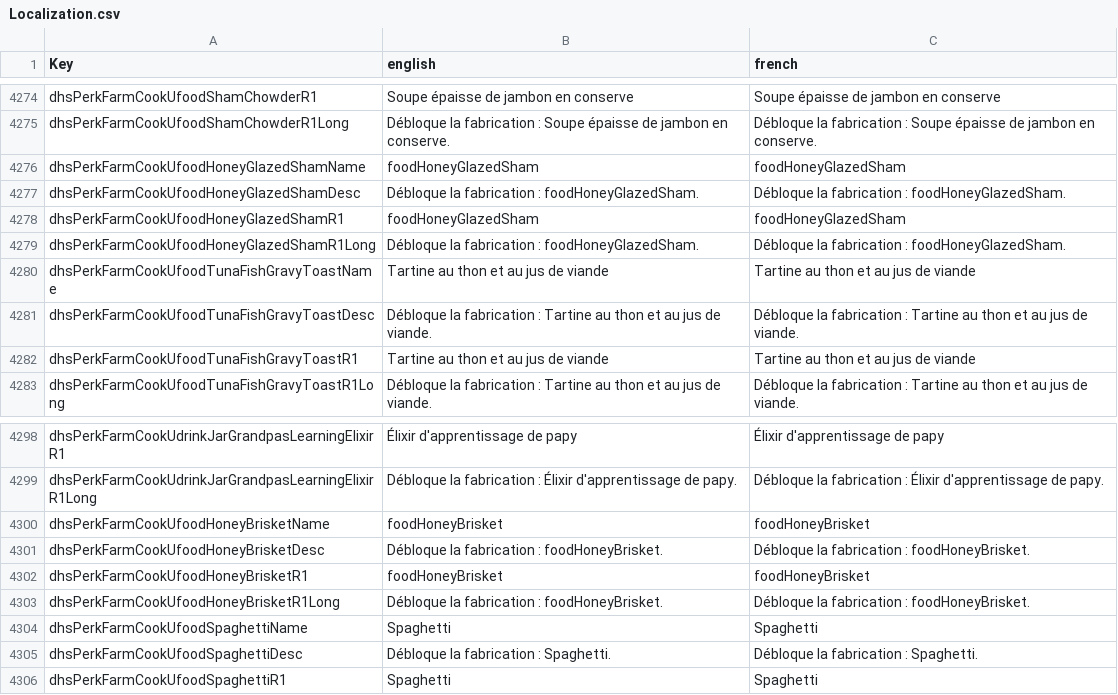
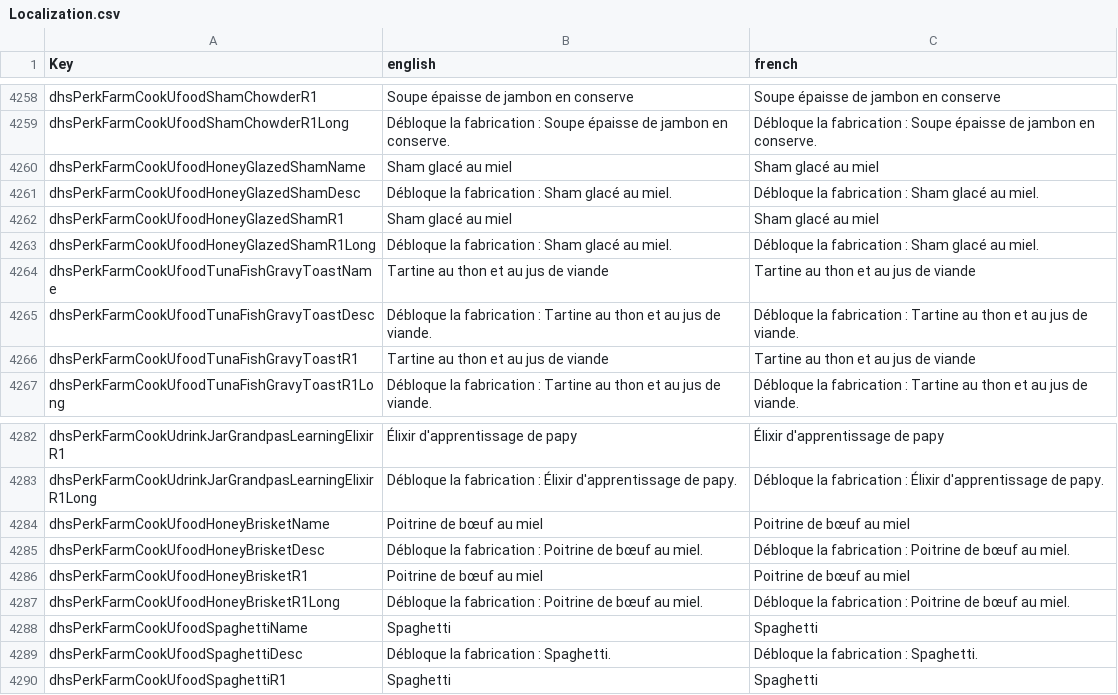
Before and after one commit to Rednic16/7dtd, a CSV file: Mods/DeadHotSummer/Config/Localization.csv, drawn as a sheet; only a part is shown, gaps mark what is left out; the diff covers the shown part only.

```diff
--- a/Mods/DeadHotSummer/Config/Localization.csv
+++ b/Mods/DeadHotSummer/Config/Localization.csv
@@ -4275,6 +4259,6 @@ dhsPerkFarmCookUfoodShamChowderR1,Soupe épaisse de jambon en conserve,Soupe ép
 dhsPerkFarmCookUfoodShamChowderR1Long,Débloque la fabrication : Soupe épaisse de jambon en conserve.,Débloque la fabrication : Soupe épaisse de jambon en conserve.
-dhsPerkFarmCookUfoodHoneyGlazedShamName,foodHoneyGlazedSham,foodHoneyGlazedSham
-dhsPerkFarmCookUfoodHoneyGlazedShamDesc,Débloque la fabrication : foodHoneyGlazedSham.,Débloque la fabrication : foodHoneyGlazedSham.
-dhsPerkFarmCookUfoodHoneyGlazedShamR1,foodHoneyGlazedSham,foodHoneyGlazedSham
-dhsPerkFarmCookUfoodHoneyGlazedShamR1Long,Débloque la fabrication : foodHoneyGlazedSham.,Débloque la fabrication : foodHoneyGlazedSham.
+dhsPerkFarmCookUfoodHoneyGlazedShamName,Sham glacé au miel,Sham glacé au miel
+dhsPerkFarmCookUfoodHoneyGlazedShamDesc,Débloque la fabrication : Sham glacé au miel.,Débloque la fabrication : Sham glacé au miel.
+dhsPerkFarmCookUfoodHoneyGlazedShamR1,Sham glacé au miel,Sham glacé au miel
+dhsPerkFarmCookUfoodHoneyGlazedShamR1Long,Débloque la fabrication : Sham glacé au miel.,Débloque la fabrication : Sham glacé au miel.
 dhsPerkFarmCookUfoodTunaFishGravyToastName,Tartine au thon et au jus de viande,Tartine au thon et au jus de viande
@@ -4299,6 +4283,6 @@ dhsPerkFarmCookUdrinkJarGrandpasLearningElixirR1,Élixir d'apprentissage de papy
 dhsPerkFarmCookUdrinkJarGrandpasLearningElixirR1Long,Débloque la fabrication : Élixir d'apprentissage de papy.,Débloque la fabrication : Élixir d'apprentissage de papy.
-dhsPerkFarmCookUfoodHoneyBrisketName,foodHoneyBrisket,foodHoneyBrisket
-dhsPerkFarmCookUfoodHoneyBrisketDesc,Débloque la fabrication : foodHoneyBrisket.,Débloque la fabrication : foodHoneyBrisket.
-dhsPerkFarmCookUfoodHoneyBrisketR1,foodHoneyBrisket,foodHoneyBrisket
-dhsPerkFarmCookUfoodHoneyBrisketR1Long,Débloque la fabrication : foodHoneyBrisket.,Débloque la fabrication : foodHoneyBrisket.
+dhsPerkFarmCookUfoodHoneyBrisketName,Poitrine de bœuf au miel,Poitrine de bœuf au miel
+dhsPerkFarmCookUfoodHoneyBrisketDesc,Débloque la fabrication : Poitrine de bœuf au miel.,Débloque la fabrication : Poitrine de bœuf au miel.
+dhsPerkFarmCookUfoodHoneyBrisketR1,Poitrine de bœuf au miel,Poitrine de bœuf au miel
+dhsPerkFarmCookUfoodHoneyBrisketR1Long,Débloque la fabrication : Poitrine de bœuf au miel.,Débloque la fabrication : Poitrine de bœuf au miel.
 dhsPerkFarmCookUfoodSpaghettiName,Spaghetti,Spaghetti
```
Also changed, not shown: 16 removed rows and 8 edited cells elsewhere in this file, 2 other files.
